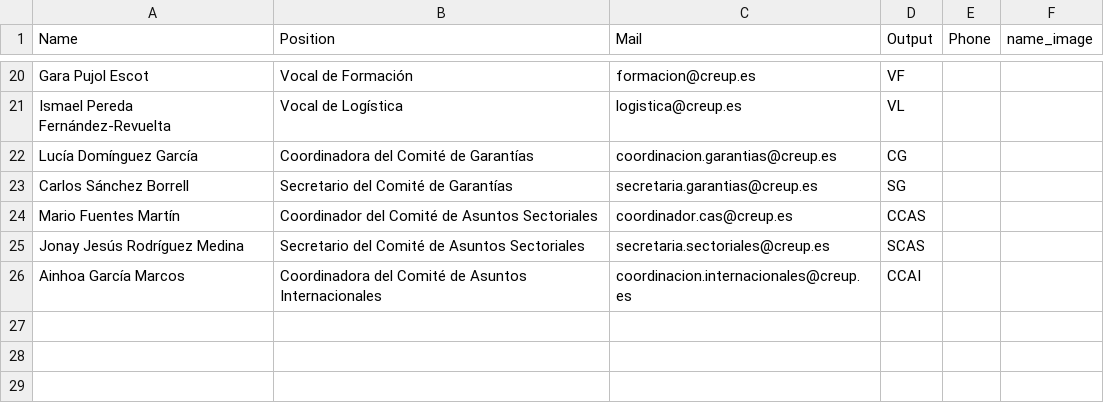
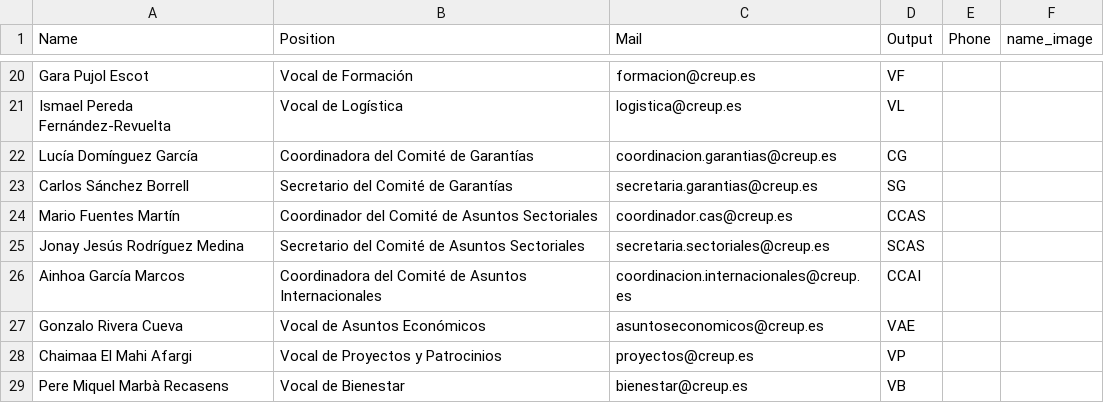
Before and after one commit to ComicIvans/mail-signatures, a CSV file: creup_list.csv, drawn as a sheet; only a part is shown, gaps mark what is left out; the diff names each change by its address in the sheet, - before the commit and + after, or states it on an @@ line.

Commit message:
check no duplicate filenames & new CREUP signatures

```diff
--- a/creup_list.csv
+++ b/creup_list.csv
+row 27: Gonzalo Rivera Cueva | Vocal de Asuntos Económicos | asuntoseconomicos@creup.es | VAE
+row 28: Chaimaa El Mahi Afargi | Vocal de Proyectos y Patrocinios | proyectos@creup.es | VP
+row 29: Pere Miquel Marbà Recasens | Vocal de Bienestar | bienestar@creup.es | VB
```
Also changed, not shown: 30 other files.
